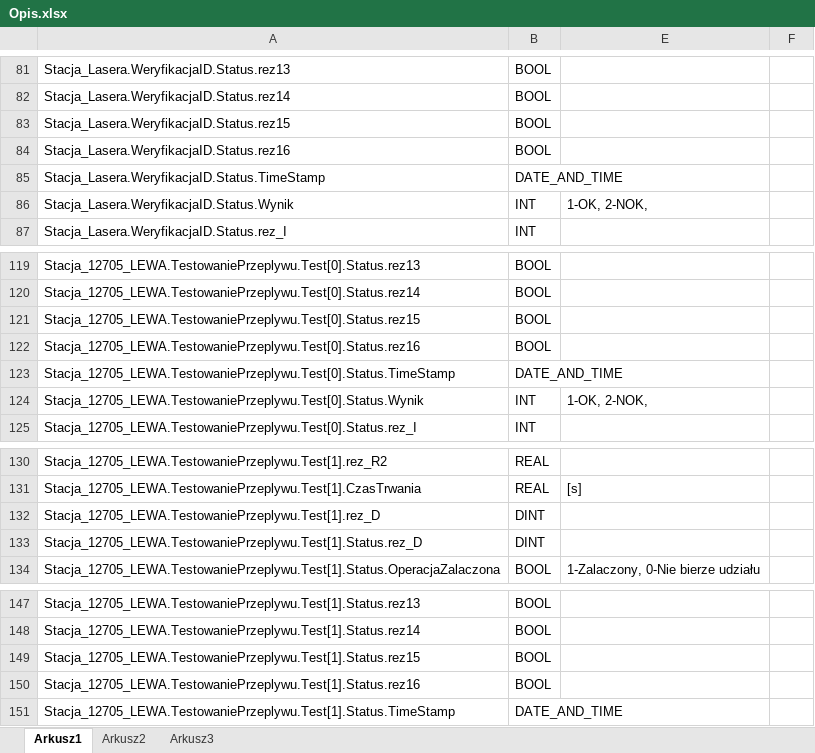
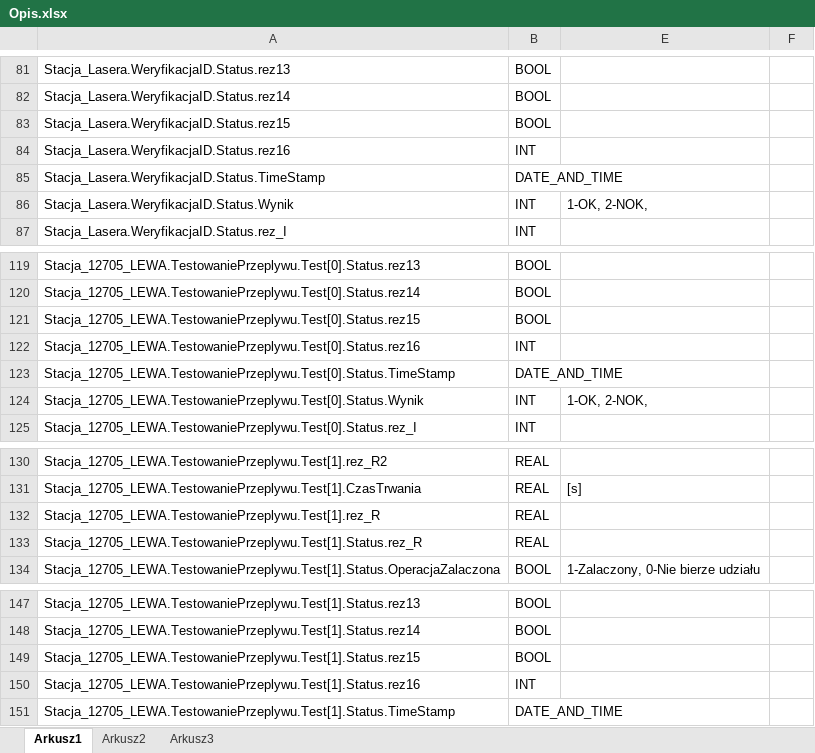
Before and after one commit to prodlinetrace/wink_bmw_trace, an Excel workbook: doc/Opis.xlsx, sheet Arkusz1, drawn as a sheet; only a part is shown, gaps mark what is left out; values as stored, in another font and other column widths than the file's, no borders; removed rows and columns are numbered as before the commit, all else as after; the diff covers the shown part only; the diff names each change by its address in the sheet, - before the commit and + after, or states it on an @@ line.

```diff
--- a/doc/Opis.xlsx (sheet Arkusz1)
+++ b/doc/Opis.xlsx (sheet Arkusz1)
-B84: BOOL
+B84: INT
-B122: BOOL
+B122: INT
-row 132: Stacja_12705_LEWA.TestowaniePrzeplywu.Test[1].rez_D | DINT
-row 133: Stacja_12705_LEWA.TestowaniePrzeplywu.Test[1].Status.rez_D | DINT
+row 132: Stacja_12705_LEWA.TestowaniePrzeplywu.Test[1].rez_R | REAL
+row 133: Stacja_12705_LEWA.TestowaniePrzeplywu.Test[1].Status.rez_R | REAL
-B150: BOOL
+B150: INT
```
Also changed, not shown: 11 added rows, 11 removed rows and 1 edited cell elsewhere in this sheet, 15 other files.
